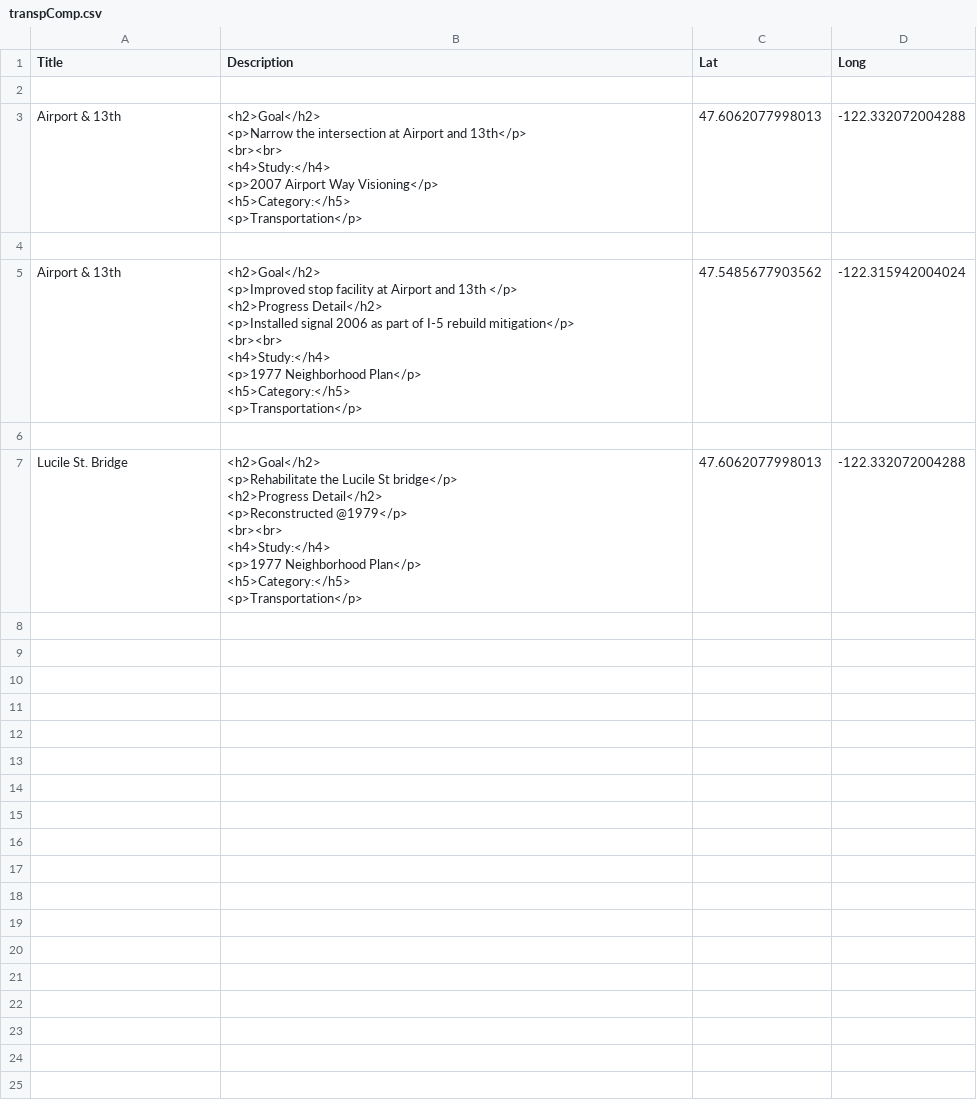
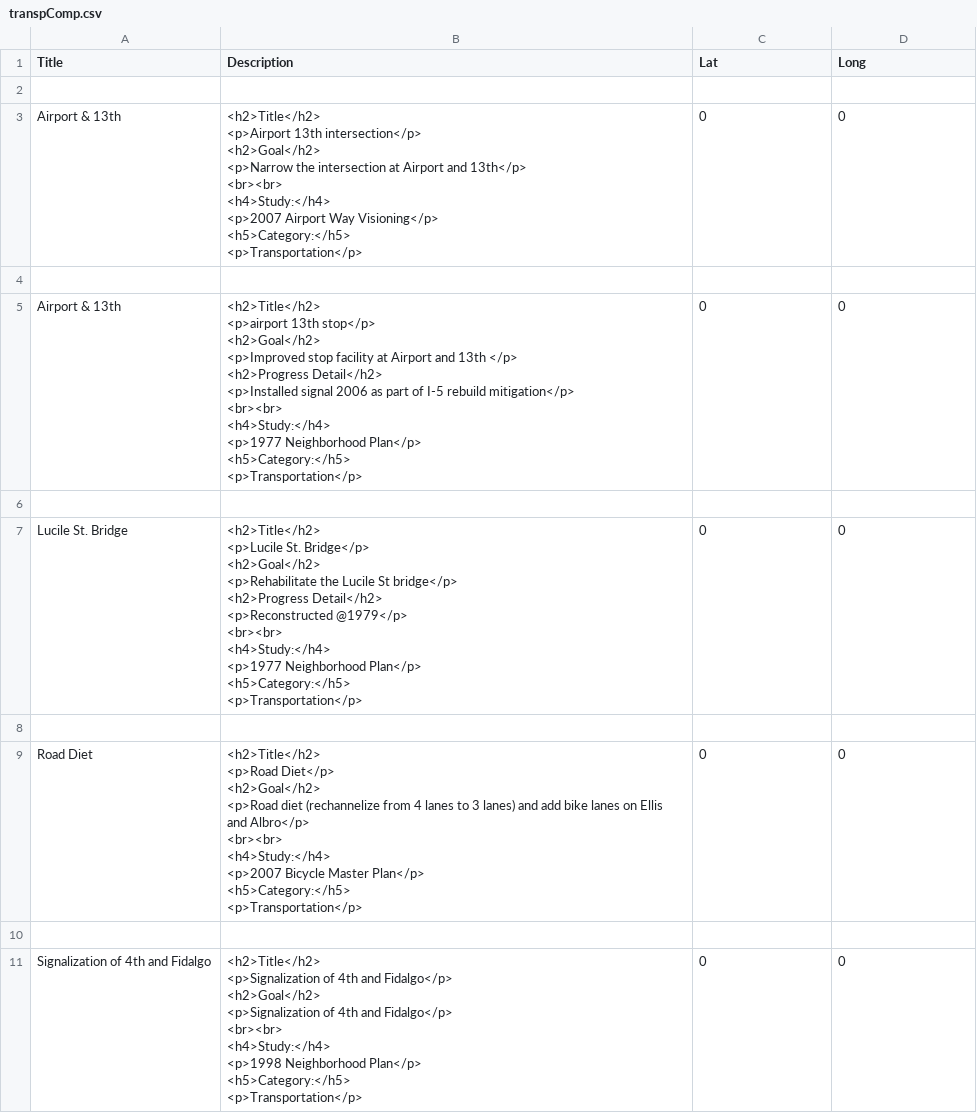
Before and after one commit to mapseed/spreadsheet-muncher, a CSV file: GTSplit/transpComp.csv, drawn as a sheet.

```diff
--- a/GTSplit/transpComp.csv
+++ b/GTSplit/transpComp.csv
@@ -2,31 +2,59 @@ Title,Description,Lat,Long
 
-Airport & 13th,"<h2>Goal</h2>
-<p>Narrow the intersection at Airport and 13th</p>
-<br><br>
-<h4>Study:</h4>
-<p>2007 Airport Way Visioning</p>
-<h5>Category:</h5>
-<p>Transportation</p>
-",47.6062077998013,-122.332072004288
+Airport & 13th,"<h2>Title</h2>
+<p>Airport 13th intersection</p>
+<h2>Goal</h2>
+<p>Narrow the intersection at Airport and 13th</p>
+<br><br>
+<h4>Study:</h4>
+<p>2007 Airport Way Visioning</p>
+<h5>Category:</h5>
+<p>Transportation</p>
+",0,0
 
-Airport & 13th,"<h2>Goal</h2>
-<p>Improved stop facility at Airport and 13th </p>
-<h2>Progress Detail</h2>
-<p>Installed signal 2006 as part of I-5 rebuild mitigation</p>
-<br><br>
-<h4>Study:</h4>
-<p>1977 Neighborhood Plan</p>
-<h5>Category:</h5>
-<p>Transportation</p>
-",47.5485677903562,-122.315942004024
+Airport & 13th,"<h2>Title</h2>
+<p>airport 13th stop</p>
+<h2>Goal</h2>
+<p>Improved stop facility at Airport and 13th </p>
+<h2>Progress Detail</h2>
+<p>Installed signal 2006 as part of I-5 rebuild mitigation</p>
+<br><br>
+<h4>Study:</h4>
+<p>1977 Neighborhood Plan</p>
+<h5>Category:</h5>
+<p>Transportation</p>
+",0,0
 
-Lucile St. Bridge,"<h2>Goal</h2>
-<p>Rehabilitate the Lucile St bridge</p>
-<h2>Progress Detail</h2>
-<p>Reconstructed @1979</p>
-<br><br>
-<h4>Study:</h4>
-<p>1977 Neighborhood Plan</p>
-<h5>Category:</h5>
-<p>Transportation</p>
-",47.6062077998013,-122.332072004288
+Lucile St. Bridge,"<h2>Title</h2>
+<p>Lucile St. Bridge</p>
+<h2>Goal</h2>
+<p>Rehabilitate the Lucile St bridge</p>
+<h2>Progress Detail</h2>
+<p>Reconstructed @1979</p>
+<br><br>
+<h4>Study:</h4>
+<p>1977 Neighborhood Plan</p>
+<h5>Category:</h5>
+<p>Transportation</p>
+",0,0
+
+Road Diet,"<h2>Title</h2>
+<p>Road Diet</p>
+<h2>Goal</h2>
+<p>Road diet (rechannelize from 4 lanes to 3 lanes) and add bike lanes on Ellis and Albro</p>
+<br><br>
+<h4>Study:</h4>
+<p>2007 Bicycle Master Plan</p>
+<h5>Category:</h5>
+<p>Transportation</p>
+",0,0
+
+Signalization of 4th and Fidalgo,"<h2>Title</h2>
+<p>Signalization of 4th and Fidalgo</p>
+<h2>Goal</h2>
+<p>Signalization of 4th and Fidalgo</p>
+<br><br>
+<h4>Study:</h4>
+<p>1998 Neighborhood Plan</p>
+<h5>Category:</h5>
+<p>Transportation</p>
+",0,0
```
Also changed, not shown: GTSplit/QualDead.csv, GTSplit/QualProg.csv, 22 other files.
